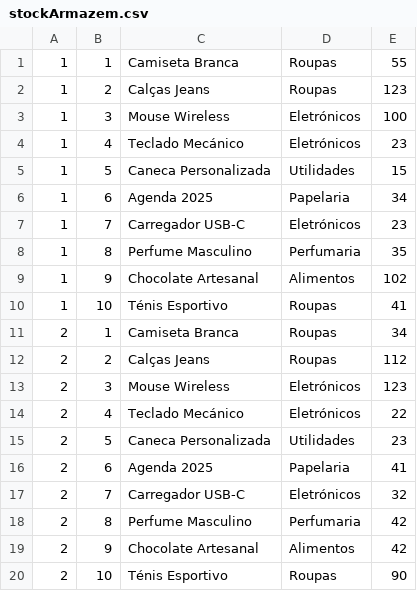
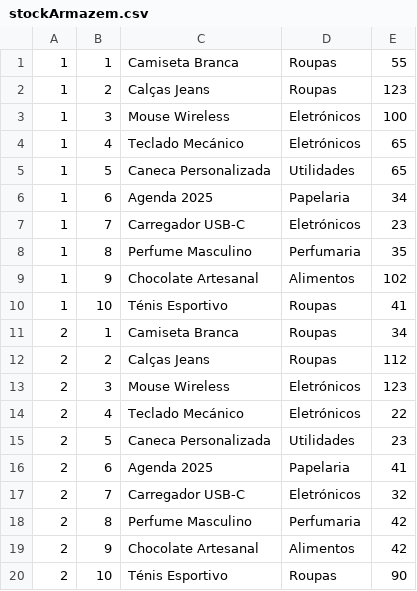
Before and after one commit to Correiiaa/Sistema_De_Gestao_Loja, a CSV file: src/BaseDados/stockArmazem.csv, drawn as a sheet.

Commit message:
Cliente, ligacao entre gestor de armazem e fornecedor

```diff
--- a/src/BaseDados/stockArmazem.csv
+++ b/src/BaseDados/stockArmazem.csv
@@ -3,4 +3,4 @@
 1,3,Mouse Wireless,Eletrónicos,100
-1,4,Teclado Mecánico,Eletrónicos,23
-1,5,Caneca Personalizada,Utilidades,15
+1,4,Teclado Mecánico,Eletrónicos,65
+1,5,Caneca Personalizada,Utilidades,65
 1,6,Agenda 2025,Papelaria,34
```
Also changed, not shown: 9 other files.
